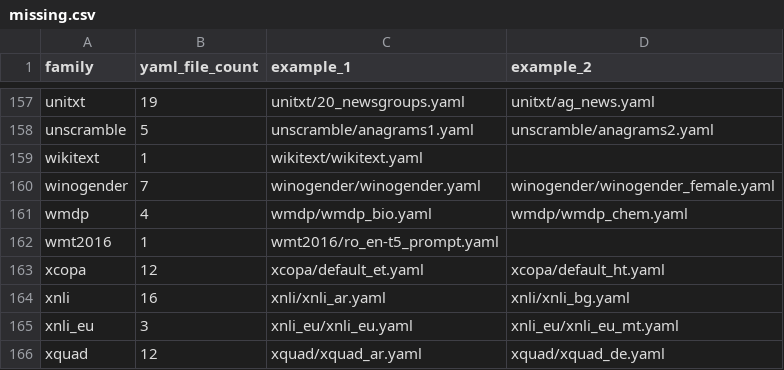
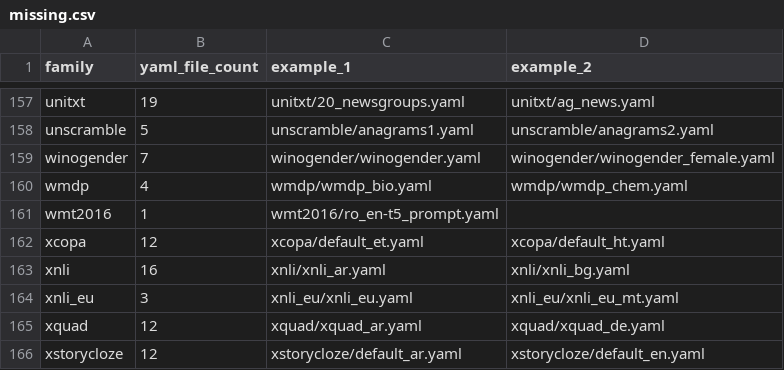
Before and after one commit to ModelCloud/Evalution, a CSV file: missing.csv, drawn as a sheet; only a part is shown, gaps mark what is left out; the shorter side is filled out with more unchanged rows.

Commit message:
add: wikitext

```diff
--- a/missing.csv
+++ b/missing.csv
@@ -158,3 +158,2 @@ unitxt,19,unitxt/20_newsgroups.yaml,unitxt/ag_news.yaml
 unscramble,5,unscramble/anagrams1.yaml,unscramble/anagrams2.yaml
-wikitext,1,wikitext/wikitext.yaml,
 winogender,7,winogender/winogender.yaml,winogender/winogender_female.yaml
```
Also changed, not shown: 13 other files.
